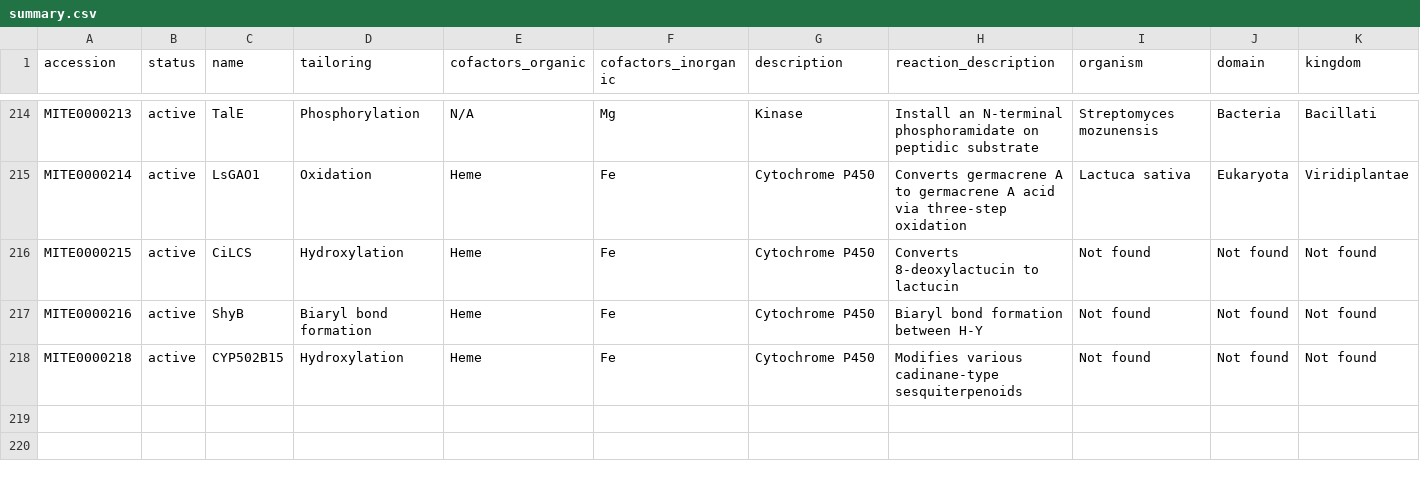
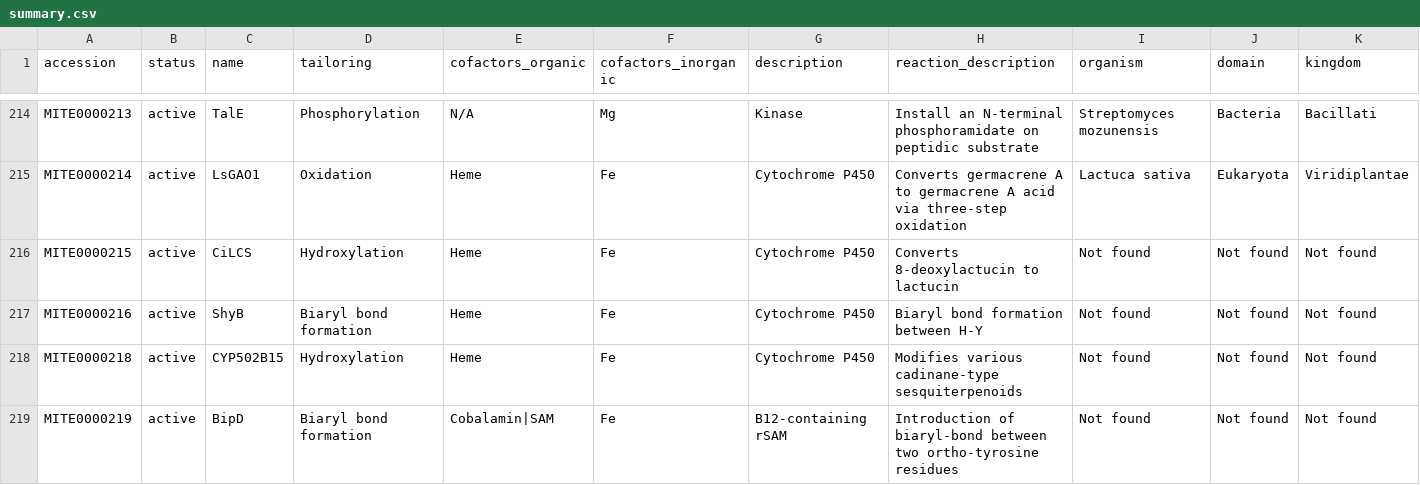
Before and after one commit to mite-standard/mite_data, a CSV file: mite_data/metadata/summary.csv, drawn as a sheet; only a part is shown, gaps mark what is left out; rows hold the shown columns only; the diff names each change by its address in the sheet, - before the commit and + after, or states it on an @@ line.

```diff
--- a/mite_data/metadata/summary.csv
+++ b/mite_data/metadata/summary.csv
+row 219: MITE0000219 | active | BipD | Biaryl bond formation | Cobalamin|SAM | Fe | B12-containing rSAM | Introduction of biaryl-bond between two ortho-tyrosine residues | Not found | Not found | Not found
```
Also changed, not shown: mite_data/metadata/dump_smiles.csv, 7 other files.
